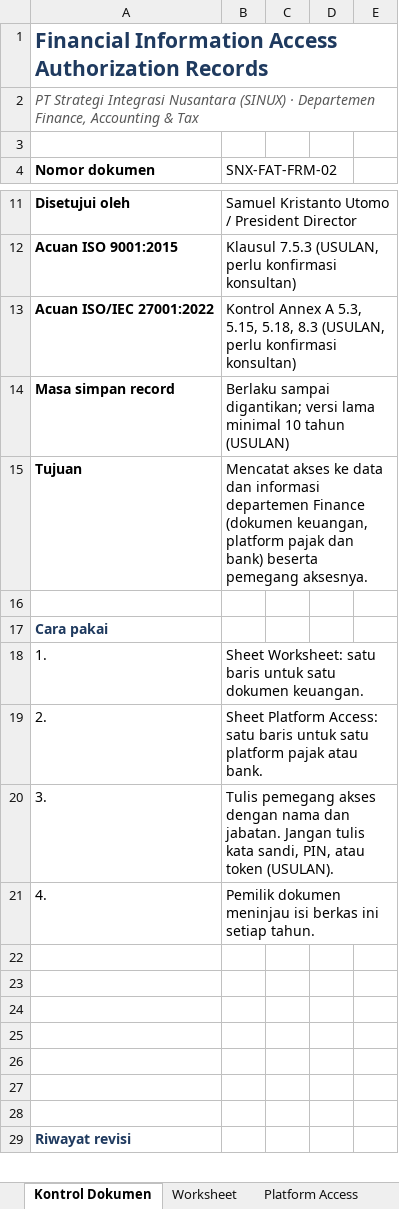
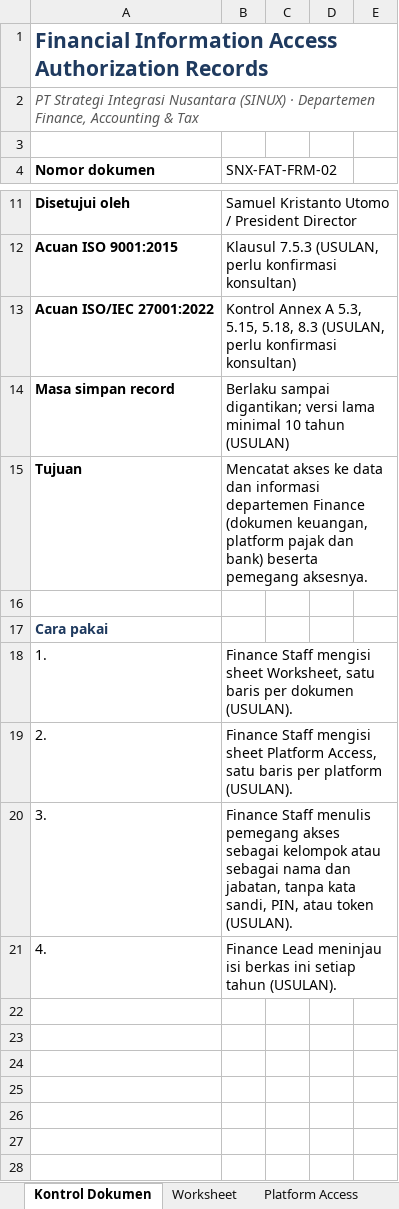
Before and after one commit to Ayzulkarnain-sinux/sinux-iso-docs, an Excel workbook: out/03_FAT/SNX-FAT-FRM-02 Financial Information Access Authorization Records (Rev00 DRAFT).xlsx, sheet Kontrol Dokumen, drawn as a sheet; only a part is shown, gaps mark what is left out; the shorter side is filled out with more unchanged rows; values as stored, in another font and other column widths than the file's, no borders; the diff names each change by its address in the sheet, - before the commit and + after, or states it on an @@ line.

```diff
--- a/out/03_FAT/SNX-FAT-FRM-02 Financial Information Access Authorization Records (Rev00 DRAFT).xlsx (sheet Kontrol Dokumen)
+++ b/out/03_FAT/SNX-FAT-FRM-02 Financial Information Access Authorization Records (Rev00 DRAFT).xlsx (sheet Kontrol Dokumen)
-B18 (SNX-FAT-FRM-02): Sheet Worksheet: satu baris untuk satu dokumen keuangan.
+B18 (SNX-FAT-FRM-02): Finance Staff mengisi sheet Worksheet, satu baris per dokumen (USULAN).
-B19 (SNX-FAT-FRM-02): Sheet Platform Access: satu baris untuk satu platform pajak atau bank.
+B19 (SNX-FAT-FRM-02): Finance Staff mengisi sheet Platform Access, satu baris per platform (USULAN).
-B20 (SNX-FAT-FRM-02): Tulis pemegang akses dengan nama dan jabatan. Jangan tulis kata sandi,…
+B20 (SNX-FAT-FRM-02): Finance Staff menulis pemegang akses sebagai kelompok atau sebagai nama dan jabatan, tanpa kata sandi,…
-B21 (SNX-FAT-FRM-02): Pemilik dokumen meninjau isi berkas ini setiap tahun.
+B21 (SNX-FAT-FRM-02): Finance Lead meninjau isi berkas ini setiap tahun (USULAN).
```
Also changed, not shown: 4 other files.
